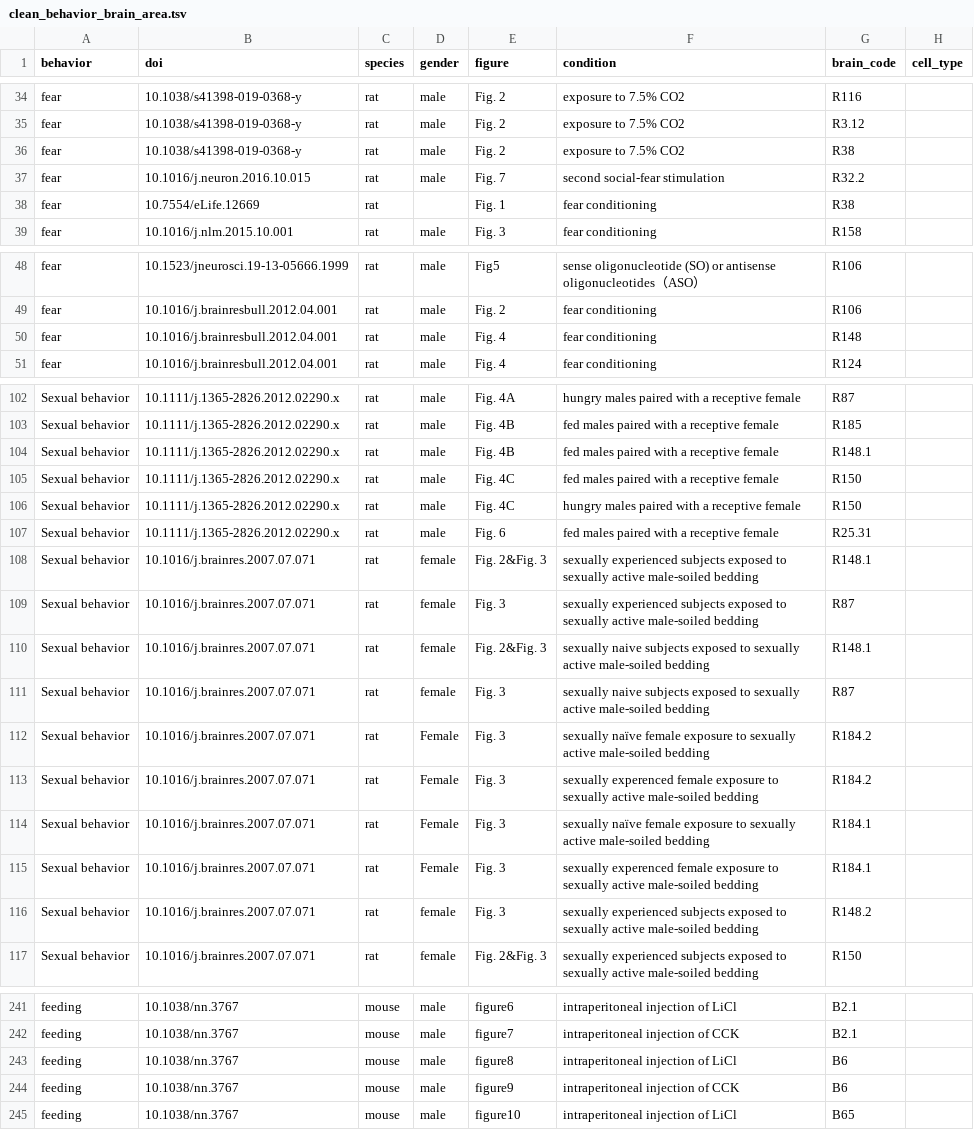
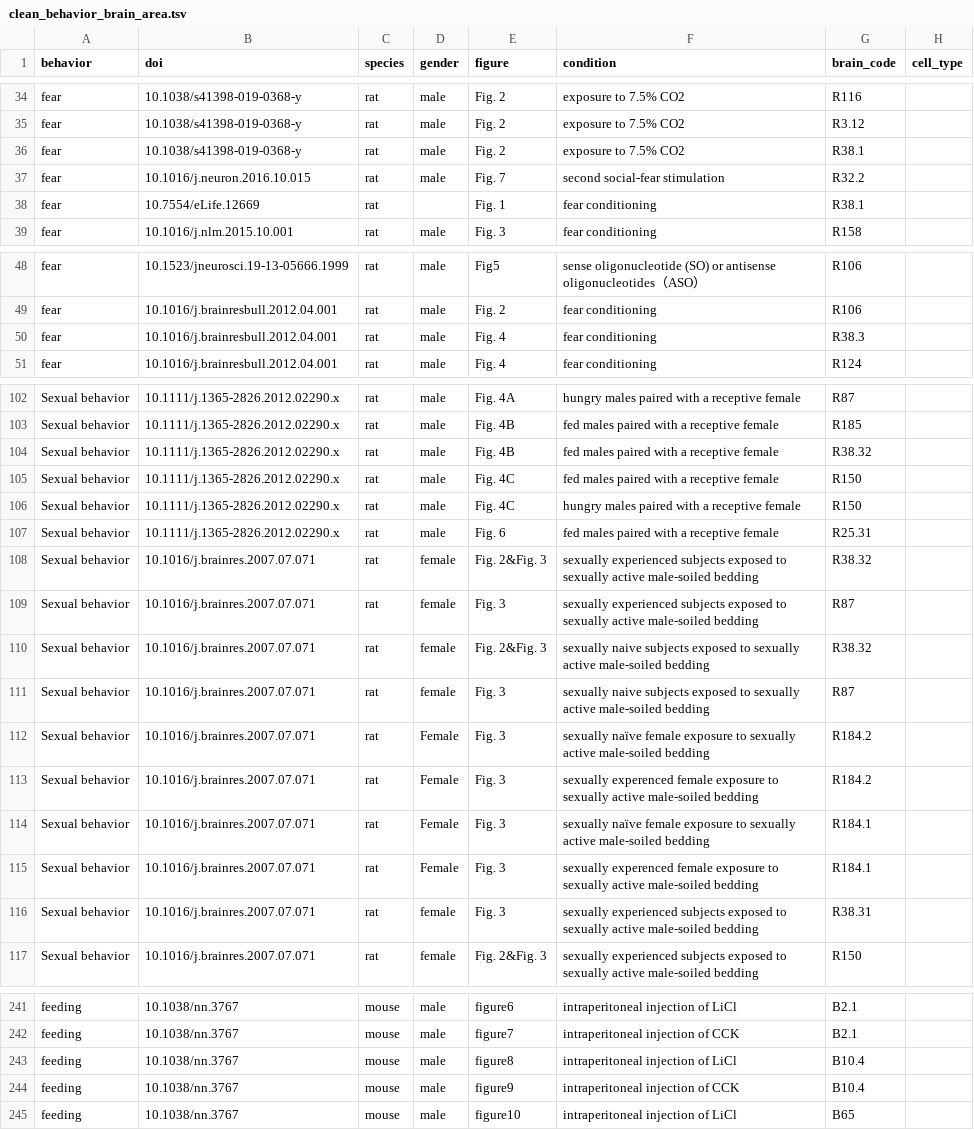
Before and after one commit to wenjie1991/cfosdb, a TSV file: data/clean_behavior_brain_area.tsv, drawn as a sheet; only a part is shown, gaps mark what is left out; the diff covers the shown part only.

```diff
--- a/data/clean_behavior_brain_area.tsv
+++ b/data/clean_behavior_brain_area.tsv
@@ -35,5 +35,5 @@ fear	10.1038/s41398-019-0368-y	rat	male	Fig. 2	exposure to 7.5% CO2	R116
 fear	10.1038/s41398-019-0368-y	rat	male	Fig. 2	exposure to 7.5% CO2	R3.12	
-fear	10.1038/s41398-019-0368-y	rat	male	Fig. 2	exposure to 7.5% CO2	R38	
+fear	10.1038/s41398-019-0368-y	rat	male	Fig. 2	exposure to 7.5% CO2	R38.1	
 fear	10.1016/j.neuron.2016.10.015	rat	male	Fig. 7	second social-fear stimulation	R32.2	
-fear	10.7554/eLife.12669	rat		Fig. 1	fear conditioning	R38	
+fear	10.7554/eLife.12669	rat		Fig. 1	fear conditioning	R38.1	
 fear	10.1016/j.nlm.2015.10.001	rat	male	Fig. 3	fear conditioning	R158	
@@ -49,3 +49,3 @@ fear	10.1523/jneurosci.19-13-05666.1999	rat	male	Fig5	sense oligonucleotide (SO)
 fear	10.1016/j.brainresbull.2012.04.001	rat	male	Fig. 2	fear conditioning	R106	
-fear	10.1016/j.brainresbull.2012.04.001	rat	male	Fig. 4	fear conditioning	R148	
+fear	10.1016/j.brainresbull.2012.04.001	rat	male	Fig. 4	fear conditioning	R38.3	
 fear	10.1016/j.brainresbull.2012.04.001	rat	male	Fig. 4	fear conditioning	R124	
@@ -103,3 +103,3 @@ Sexual behavior	10.1111/j.1365-2826.2012.02290.x	rat	male	Fig. 4A	hungry males
 Sexual behavior	10.1111/j.1365-2826.2012.02290.x	rat	male	Fig. 4B	fed males  paired with a receptive female	R185	
-Sexual behavior	10.1111/j.1365-2826.2012.02290.x	rat	male	Fig. 4B	fed males  paired with a receptive female	R148.1	
+Sexual behavior	10.1111/j.1365-2826.2012.02290.x	rat	male	Fig. 4B	fed males  paired with a receptive female	R38.32	
 Sexual behavior	10.1111/j.1365-2826.2012.02290.x	rat	male	Fig. 4C	fed males  paired with a receptive female	R150	
@@ -107,5 +107,5 @@ Sexual behavior	10.1111/j.1365-2826.2012.02290.x	rat	male	Fig. 4C	hungry males
 Sexual behavior	10.1111/j.1365-2826.2012.02290.x	rat	male	Fig. 6	fed males  paired with a receptive female	R25.31	
-Sexual behavior	10.1016/j.brainres.2007.07.071	rat	female	Fig. 2&Fig. 3	sexually experienced subjects exposed to sexually active male-soiled bedding	R148.1	
+Sexual behavior	10.1016/j.brainres.2007.07.071	rat	female	Fig. 2&Fig. 3	sexually experienced subjects exposed to sexually active male-soiled bedding	R38.32	
 Sexual behavior	10.1016/j.brainres.2007.07.071	rat	female	Fig. 3	sexually experienced subjects exposed to sexually active male-soiled bedding	R87	
-Sexual behavior	10.1016/j.brainres.2007.07.071	rat	female	Fig. 2&Fig. 3	sexually naive subjects exposed to sexually active male-soiled bedding	R148.1	
+Sexual behavior	10.1016/j.brainres.2007.07.071	rat	female	Fig. 2&Fig. 3	sexually naive subjects exposed to sexually active male-soiled bedding	R38.32	
 Sexual behavior	10.1016/j.brainres.2007.07.071	rat	female	Fig. 3	sexually naive subjects exposed to sexually active male-soiled bedding	R87	
@@ -115,3 +115,3 @@ Sexual behavior	10.1016/j.brainres.2007.07.071	rat	Female	Fig. 3	sexually naïve
 Sexual behavior	10.1016/j.brainres.2007.07.071	rat	Female	Fig. 3	sexually experenced female exposure to sexually active male-soiled bedding	R184.1	
-Sexual behavior	10.1016/j.brainres.2007.07.071	rat	female	Fig. 3	sexually experienced subjects exposed to sexually active male-soiled bedding	R148.2	
+Sexual behavior	10.1016/j.brainres.2007.07.071	rat	female	Fig. 3	sexually experienced subjects exposed to sexually active male-soiled bedding	R38.31	
 Sexual behavior	10.1016/j.brainres.2007.07.071	rat	female	Fig. 2&Fig. 3	sexually experienced subjects exposed to sexually active male-soiled bedding	R150	
@@ -251,4 +251,4 @@ feeding	10.1038/nn.3767	mouse	male	figure6	intraperitoneal injection of LiCl	B2.
 feeding	10.1038/nn.3767	mouse	male	figure7	intraperitoneal injection of CCK	B2.1	
-feeding	10.1038/nn.3767	mouse	male	figure8	intraperitoneal injection of LiCl	B6	
-feeding	10.1038/nn.3767	mouse	male	figure9	intraperitoneal injection of CCK	B6	
+feeding	10.1038/nn.3767	mouse	male	figure8	intraperitoneal injection of LiCl	B10.4	
+feeding	10.1038/nn.3767	mouse	male	figure9	intraperitoneal injection of CCK	B10.4	
 feeding	10.1038/nn.3767	mouse	male	figure10	intraperitoneal injection of LiCl	B65	
```
Also changed, not shown: 13 edited cells elsewhere in this file, data/clean_brain_area_annotation.tsv, 11 other files.
